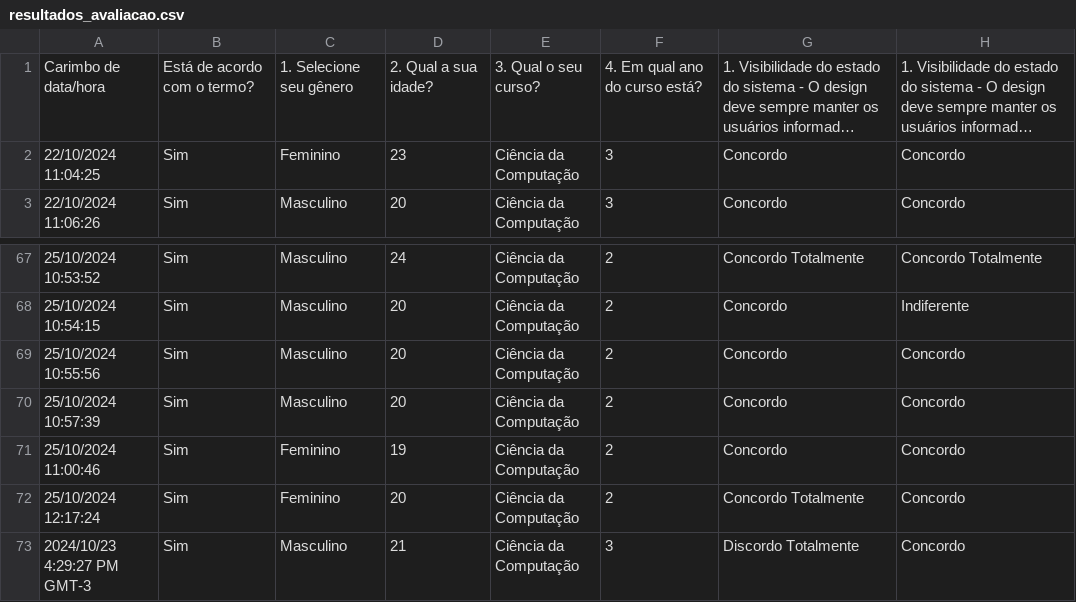
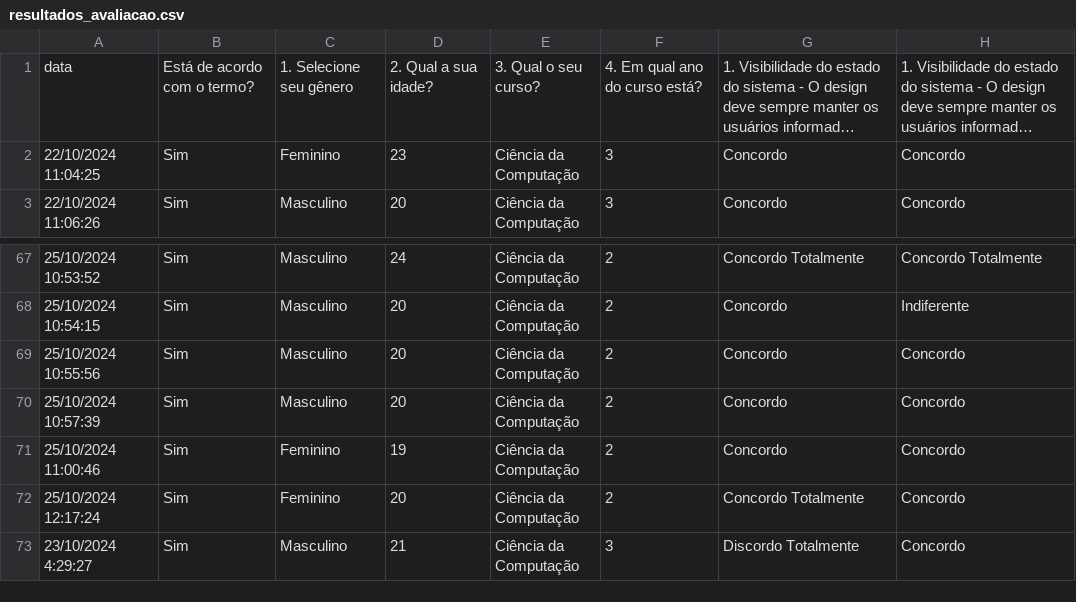
Before and after one commit to staubjoao/resultados_estudo_viabilidade, a CSV file: resultados_avaliacao.csv, drawn as a sheet; only a part is shown, gaps mark what is left out; long unchanged cells end in …; the diff names each change by its address in the sheet, - before the commit and + after, or states it on an @@ line.

```diff
--- a/resultados_avaliacao.csv
+++ b/resultados_avaliacao.csv
-A1: Carimbo de data/hora
+A1: data
-A73: 2024/10/23 4:29:27 PM GMT-3
+A73: 23/10/2024 4:29:27
```
Also changed, not shown: 12 other files.
